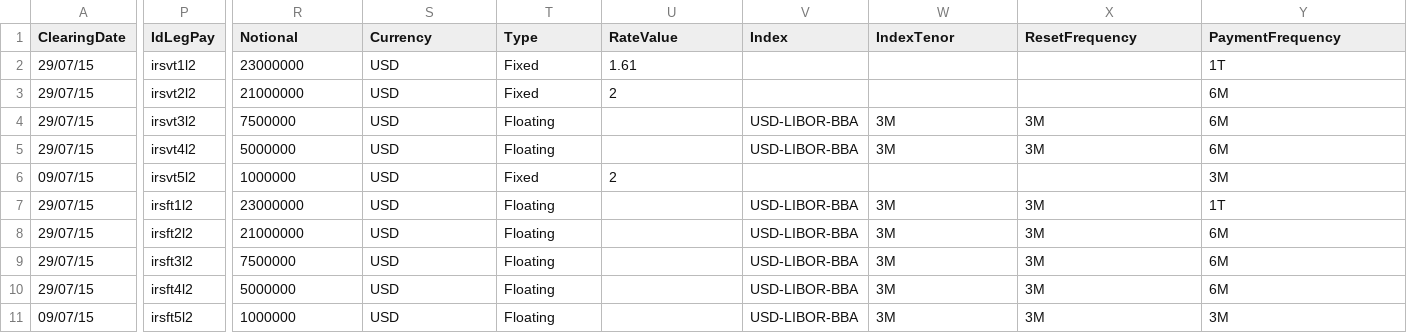
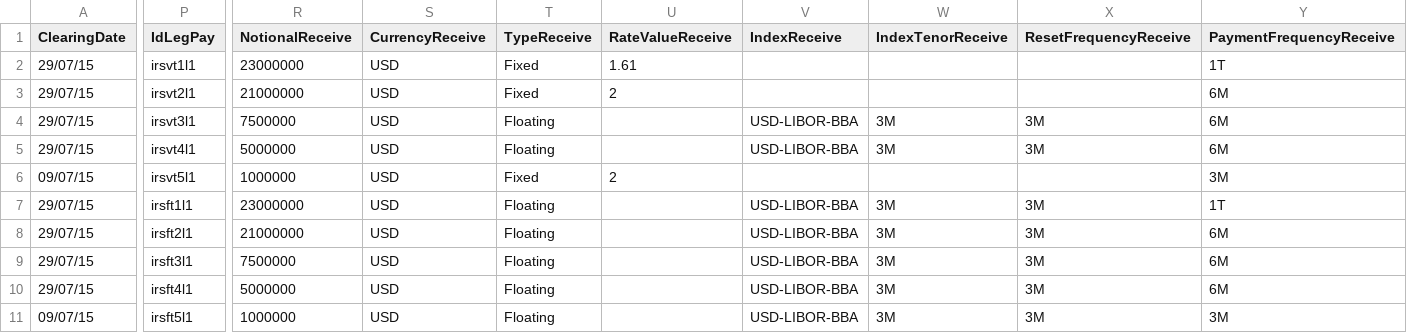
Before and after one commit to AcuoFS/acuo-data, a CSV file: CSV/irs.csv, drawn as a sheet; only a part is shown, gaps mark what is left out; the diff covers the shown part only; the diff names each change by its address in the sheet, - before the commit and + after, or states it on an @@ line.

Commit message:
OW-9 Data was wide, now long

```diff
--- a/CSV/irs.csv
+++ b/CSV/irs.csv
-R1: Notional
+R1: NotionalReceive
-S1: Currency
+S1: CurrencyReceive
-T1: Type
+T1: TypeReceive
-U1: RateValue
+U1: RateValueReceive
-V1: Index
+V1: IndexReceive
-W1: IndexTenor
+W1: IndexTenorReceive
-X1: ResetFrequency
+X1: ResetFrequencyReceive
-Y1: PaymentFrequency
+Y1: PaymentFrequencyReceive
-P2 (IdLegPay): irsvt1l2
+P2 (IdLegPay): irsvt1l1
-P3 (IdLegPay): irsvt2l2
+P3 (IdLegPay): irsvt2l1
-P4 (IdLegPay): irsvt3l2
+P4 (IdLegPay): irsvt3l1
-P5 (IdLegPay): irsvt4l2
+P5 (IdLegPay): irsvt4l1
-P6 (IdLegPay): irsvt5l2
+P6 (IdLegPay): irsvt5l1
-P7 (IdLegPay): irsft1l2
+P7 (IdLegPay): irsft1l1
-P8 (IdLegPay): irsft2l2
+P8 (IdLegPay): irsft2l1
-P9 (IdLegPay): irsft3l2
+P9 (IdLegPay): irsft3l1
-P10 (IdLegPay): irsft4l2
+P10 (IdLegPay): irsft4l1
-P11 (IdLegPay): irsft5l2
+P11 (IdLegPay): irsft5l1
```
Also changed, not shown: 7 edited cells elsewhere in this file.
